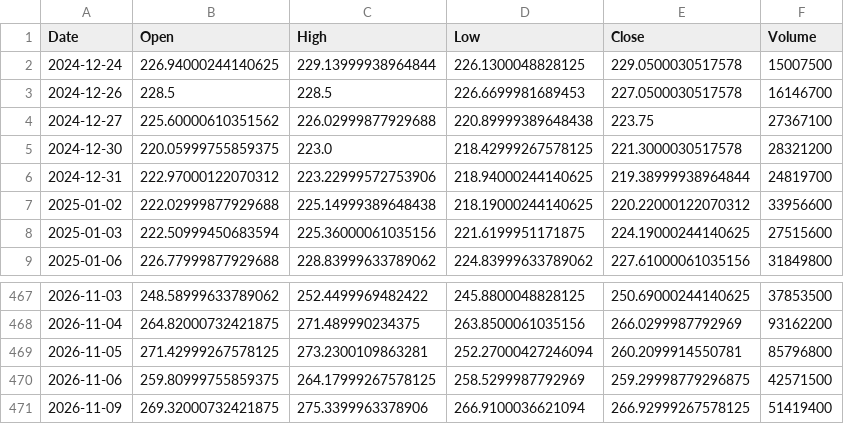
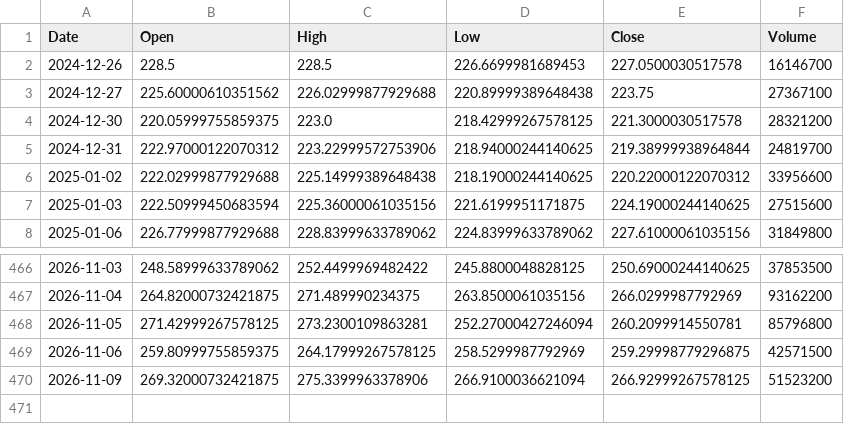
Before and after one commit to Gugua-hub/ai-stock-advisor, a CSV file: output/cache/AMZN.csv, drawn as a sheet; only a part is shown, gaps mark what is left out.

```diff
--- a/output/cache/AMZN.csv
+++ b/output/cache/AMZN.csv
@@ -1,3 +1,2 @@
 Date,Open,High,Low,Close,Volume
-2024-12-24,226.94000244140625,229.13999938964844,226.1300048828125,229.0500030517578,15007500
 2024-12-26,228.5,228.5,226.6699981689453,227.0500030517578,16146700
@@ -470,2 +469,2 @@ Date,Open,High,Low,Close,Volume
 2026-11-06,259.80999755859375,264.17999267578125,258.5299987792969,259.29998779296875,42571500
-2026-11-09,269.32000732421875,275.3399963378906,266.9100036621094,266.92999267578125,51419400
+2026-11-09,269.32000732421875,275.3399963378906,266.9100036621094,266.92999267578125,51523200
```
Also changed, not shown: output/cache/AAPL.csv, output/cache/MSFT.csv, 11 other files.
